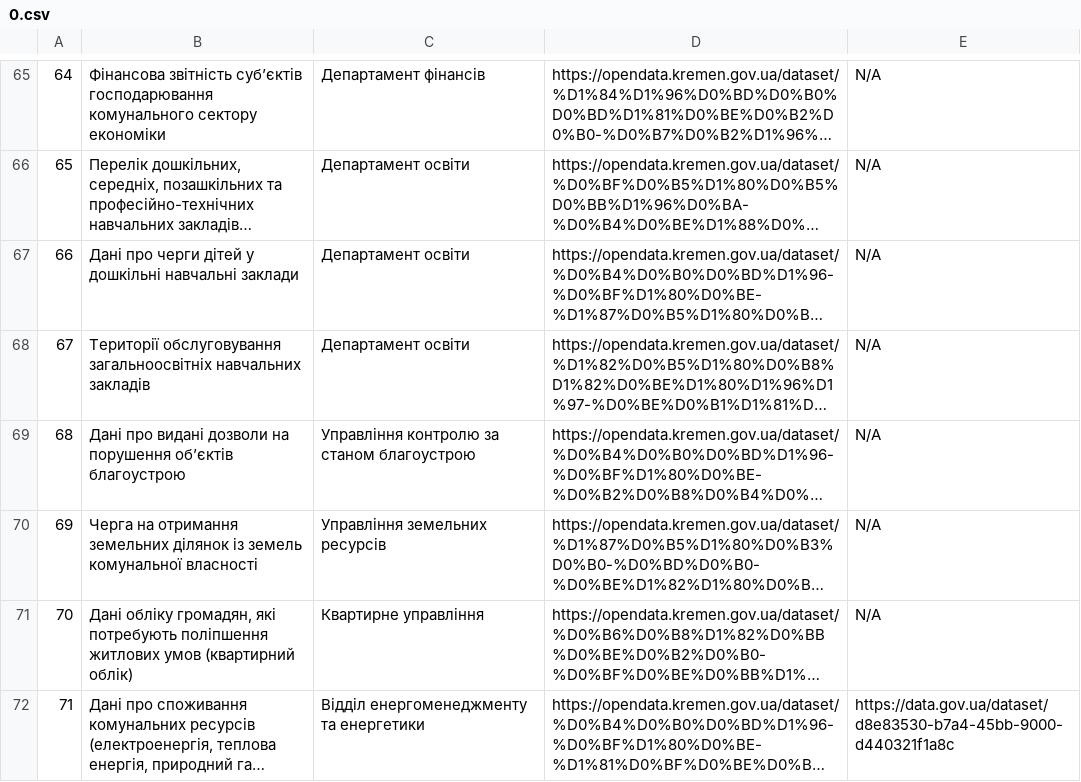
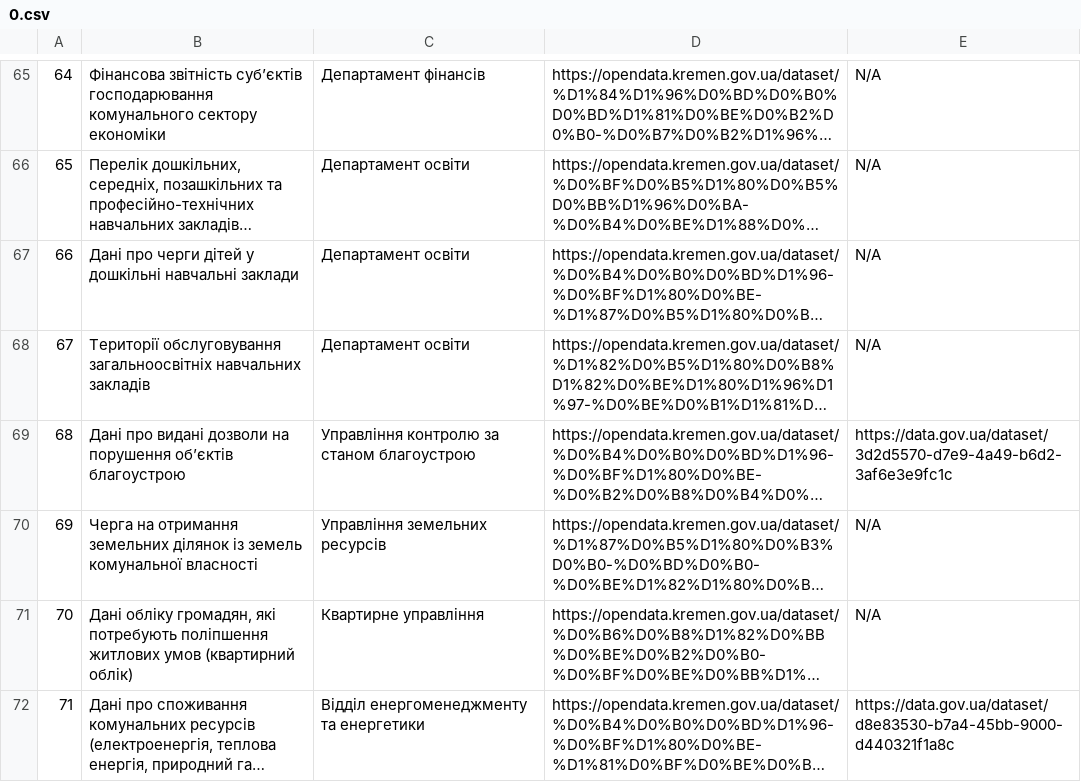
Before and after one commit to layymer/csv-to-html-table, a CSV file: data/0.csv, drawn as a sheet; only a part is shown, gaps mark what is left out; long unchanged cells end in …; the diff covers the shown part only; the diff names each change by its address in the sheet, - before the commit and + after, or states it on an @@ line.

Commit message:
Update 0.csv

```diff
--- a/data/0.csv
+++ b/data/0.csv
-E69: N/A
+E69: https://data.gov.ua/dataset/3d2d5570-d7e9-4a49-b6d2-3af6e3e9fc1c
```
Also changed, not shown: 13 edited cells elsewhere in this file.
